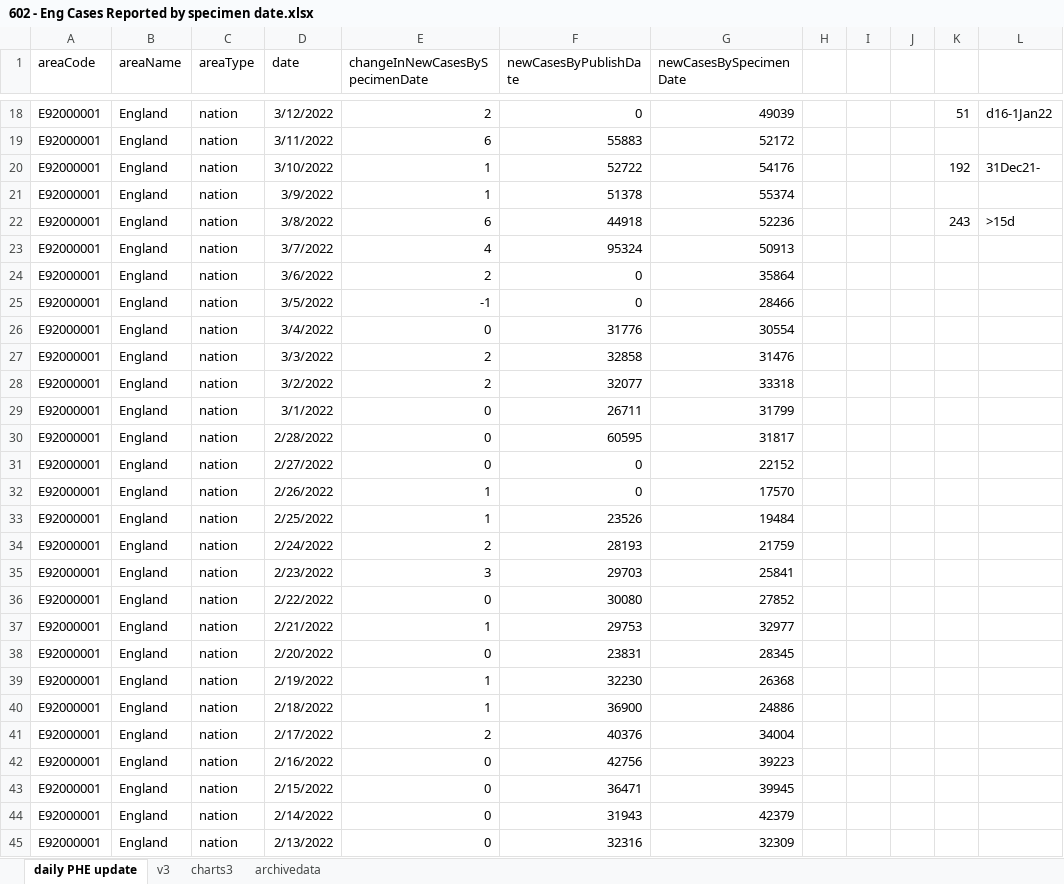
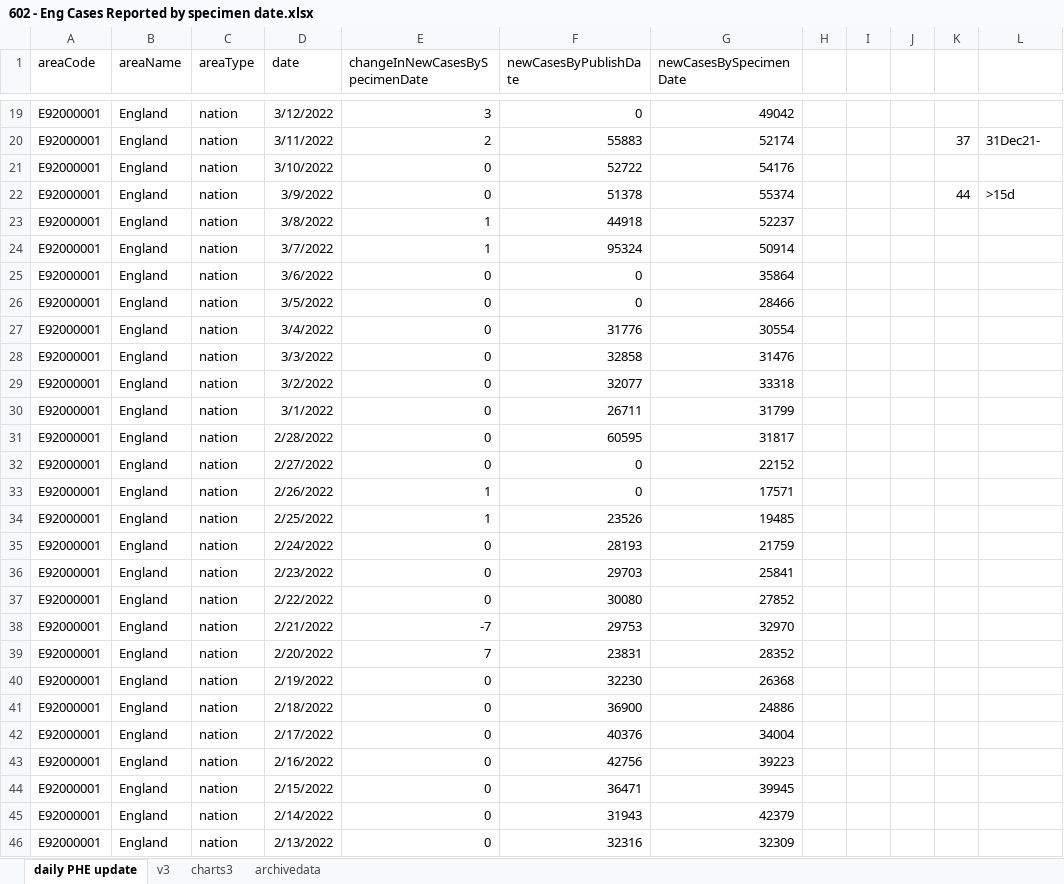
Before and after one commit to chrisdrakeuk/Cases_Reported_by_specimen_date, an Excel workbook: 602 - Eng Cases Reported by specimen date.xlsx, sheet daily PHE update, drawn as a sheet; only a part is shown, gaps mark what is left out; values as stored, in another font and other column widths than the file's, no borders; table styles not drawn; addresses are those after the commit; the diff covers the shown part only; the diff names each change by its address in the sheet, - before the commit and + after, or states it on an @@ line.

Commit message:
Update 602 - Eng Cases Reported by specimen date.xlsx

```diff
--- a/602 - Eng Cases Reported by specimen date.xlsx (sheet daily PHE update)
+++ b/602 - Eng Cases Reported by specimen date.xlsx (sheet daily PHE update)
-E19 (changeInNewCasesBySpecimenDate): 2
+E19 (changeInNewCasesBySpecimenDate): 3
-G19 (newCasesBySpecimenDate): 49039
+G19 (newCasesBySpecimenDate): 49042
-K19: 51
+K19: (empty)
-L19: d16-1Jan22
+L19: (empty)
-E20 (changeInNewCasesBySpecimenDate): 6
+E20 (changeInNewCasesBySpecimenDate): 2
-G20 (newCasesBySpecimenDate): 52172
+G20 (newCasesBySpecimenDate): 52174
-K20: (empty)
+K20: 37
-L20: (empty)
+L20: 31Dec21-
-E21:E22 (changeInNewCasesBySpecimenDate): 1
+E21:E22 (changeInNewCasesBySpecimenDate): 0
-K21: 192
+K21: (empty)
-L21: 31Dec21-
+L21: (empty)
-K22: (empty)
+K22: 44
-L22: (empty)
+L22: >15d
-E23 (changeInNewCasesBySpecimenDate): 6
+E23 (changeInNewCasesBySpecimenDate): 1
-G23 (newCasesBySpecimenDate): 52236
+G23 (newCasesBySpecimenDate): 52237
-K23: 243
+K23: (empty)
-L23: >15d
+L23: (empty)
-E24 (changeInNewCasesBySpecimenDate): 4
+E24 (changeInNewCasesBySpecimenDate): 1
-G24 (newCasesBySpecimenDate): 50913
+G24 (newCasesBySpecimenDate): 50914
-E25 (changeInNewCasesBySpecimenDate): 2
+E25 (changeInNewCasesBySpecimenDate): 0
-E26 (changeInNewCasesBySpecimenDate): -1
+E26 (changeInNewCasesBySpecimenDate): 0
-E28:E29 (changeInNewCasesBySpecimenDate): 2
+E28:E29 (changeInNewCasesBySpecimenDate): 0
-G33 (newCasesBySpecimenDate): 17570
+G33 (newCasesBySpecimenDate): 17571
-G34 (newCasesBySpecimenDate): 19484
+G34 (newCasesBySpecimenDate): 19485
-E35 (changeInNewCasesBySpecimenDate): 2
+E35 (changeInNewCasesBySpecimenDate): 0
-E36 (changeInNewCasesBySpecimenDate): 3
+E36 (changeInNewCasesBySpecimenDate): 0
-E38 (changeInNewCasesBySpecimenDate): 1
+E38 (changeInNewCasesBySpecimenDate): -7
-G38 (newCasesBySpecimenDate): 32977
+G38 (newCasesBySpecimenDate): 32970
-E39 (changeInNewCasesBySpecimenDate): 0
+E39 (changeInNewCasesBySpecimenDate): 7
-G39 (newCasesBySpecimenDate): 28345
+G39 (newCasesBySpecimenDate): 28352
-E40:E41 (changeInNewCasesBySpecimenDate): 1
+E40:E41 (changeInNewCasesBySpecimenDate): 0
-E42 (changeInNewCasesBySpecimenDate): 2
+E42 (changeInNewCasesBySpecimenDate): 0
```
Also changed, not shown: 1 added row and 130 edited cells elsewhere in this sheet, sheet charts3, sheet archivedata, sheet v3, charts or pictures.
